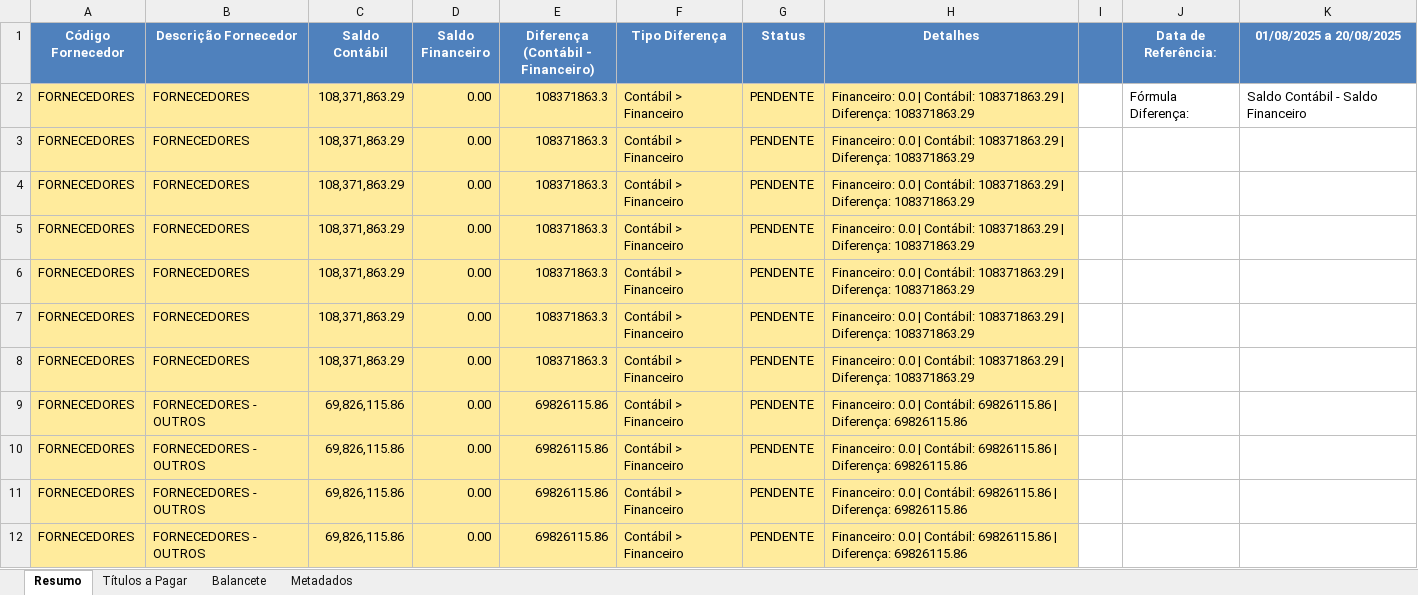
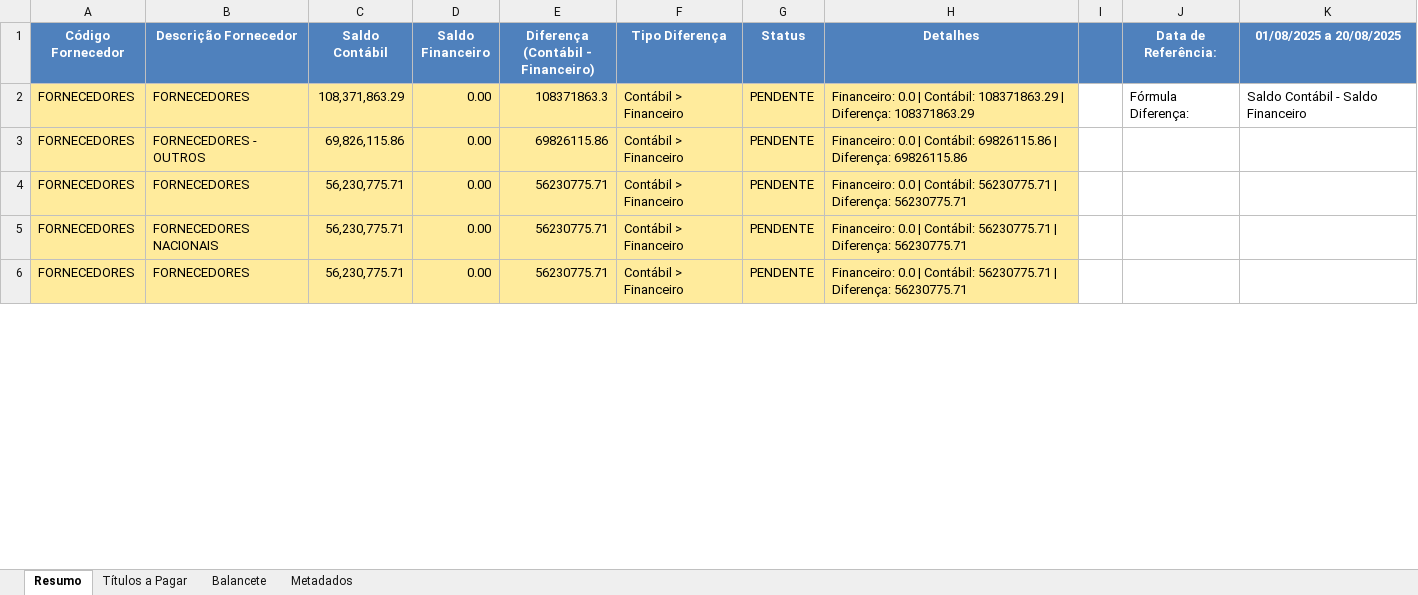
Before and after one commit to AndreDclick/itaminas-movimento-bancario, an Excel workbook: results/CONCILIACAO_01-08-2025_a_20-08-2025.xlsx, sheet Resumo, drawn as a sheet; only a part is shown; values as stored, in another font and other column widths than the file's, no borders; removed rows and columns are numbered as before the commit, all else as after; the diff covers the shown part only; the diff names each change by its address in the sheet, - before the commit and + after, or states it on an @@ line.

```diff
--- a/results/CONCILIACAO_01-08-2025_a_20-08-2025.xlsx (sheet Resumo)
+++ b/results/CONCILIACAO_01-08-2025_a_20-08-2025.xlsx (sheet Resumo)
-row 3: FORNECEDORES | FORNECEDORES | 108,371,863.29 | 0.00 | 108371863.3 | Contábil > Financeiro | PENDENTE | Financeiro: 0.0 | Contábil: 108371863.29 | Diferença: 108371863.29
-row 4: FORNECEDORES | FORNECEDORES | 108,371,863.29 | 0.00 | 108371863.3 | Contábil > Financeiro | PENDENTE | Financeiro: 0.0 | Contábil: 108371863.29 | Diferença: 108371863.29
-row 5: FORNECEDORES | FORNECEDORES | 108,371,863.29 | 0.00 | 108371863.3 | Contábil > Financeiro | PENDENTE | Financeiro: 0.0 | Contábil: 108371863.29 | Diferença: 108371863.29
-row 6: FORNECEDORES | FORNECEDORES | 108,371,863.29 | 0.00 | 108371863.3 | Contábil > Financeiro | PENDENTE | Financeiro: 0.0 | Contábil: 108371863.29 | Diferença: 108371863.29
-row 7: FORNECEDORES | FORNECEDORES | 108,371,863.29 | 0.00 | 108371863.3 | Contábil > Financeiro | PENDENTE | Financeiro: 0.0 | Contábil: 108371863.29 | Diferença: 108371863.29
-row 8: FORNECEDORES | FORNECEDORES | 108,371,863.29 | 0.00 | 108371863.3 | Contábil > Financeiro | PENDENTE | Financeiro: 0.0 | Contábil: 108371863.29 | Diferença: 108371863.29
-B4 (Descrição Fornecedor): FORNECEDORES - OUTROS
+B4 (Descrição Fornecedor): FORNECEDORES
-C4:C6 (Saldo Contábil): 69,826,115.86
+C4:C6 (Saldo Contábil): 56,230,775.71
-E4:E6: 69826115.86
+E4:E6: 56230775.71
-H4:H6 (Detalhes): …| Contábil: 69826115.86 | Diferença: 69826115.86
+H4:H6 (Detalhes): …| Contábil: 56230775.71 | Diferença: 56230775.71
-B5 (Descrição Fornecedor): FORNECEDORES - OUTROS
+B5 (Descrição Fornecedor): FORNECEDORES NACIONAIS
-B6 (Descrição Fornecedor): FORNECEDORES - OUTROS
+B6 (Descrição Fornecedor): FORNECEDORES
```
Also changed, not shown: 2 removed rows and 25 edited cells elsewhere in this sheet, sheet Balancete, sheet Metadados, 5 other files.
